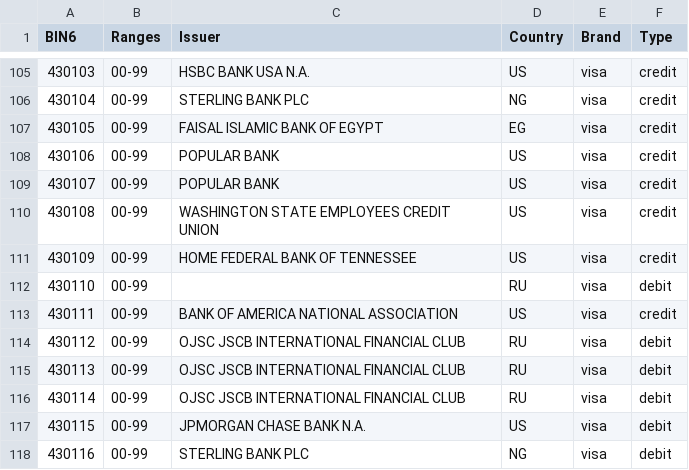
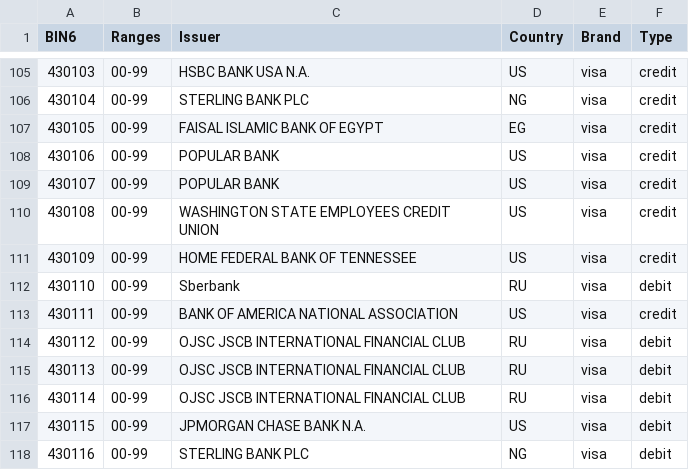
Before and after one commit to Wayproyect/openbiin, a CSV file: functions/data/43.csv, drawn as a sheet; only a part is shown, gaps mark what is left out; the diff covers the shown part only.

```diff
--- a/functions/data/43.csv
+++ b/functions/data/43.csv
@@ -111,3 +111,3 @@ BIN6,Ranges,Issuer,Country,Brand,Type
 430109,00-99,HOME FEDERAL BANK OF TENNESSEE,US,visa,credit
-430110,00-99,,RU,visa,debit
+430110,00-99,Sberbank,RU,visa,debit
 430111,00-99,BANK OF AMERICA NATIONAL ASSOCIATION,US,visa,credit
```
Also changed, not shown: 9 edited cells elsewhere in this file.
